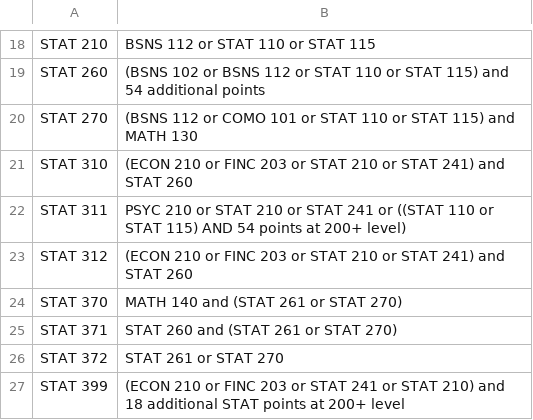
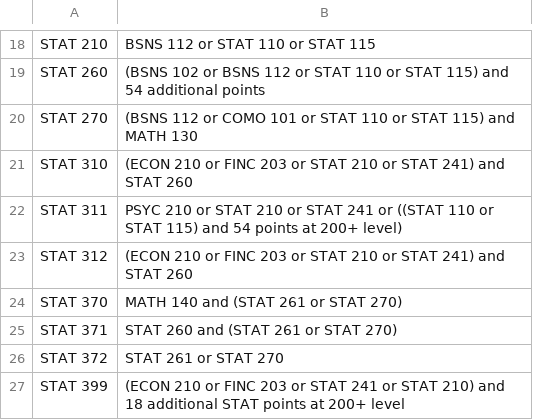
Before and after one commit to olivergn/comp490-course-prereqs, a CSV file: math_prereqs.csv, drawn as a sheet; only a part is shown, gaps mark what is left out.

Commit message:
Update capitalisation in Mathematics prerequisites

```diff
--- a/math_prereqs.csv
+++ b/math_prereqs.csv
@@ -21,3 +21,3 @@ STAT 270,(BSNS 112 or COMO 101 or STAT 110 or STAT 115) and MATH 130
 STAT 310,(ECON 210 or FINC 203 or STAT 210 or STAT 241) and STAT 260
-STAT 311,PSYC 210 or STAT 210 or STAT 241 or ((STAT 110 or STAT 115) AND 54 points at 200+ level)
+STAT 311,PSYC 210 or STAT 210 or STAT 241 or ((STAT 110 or STAT 115) and 54 points at 200+ level)
 STAT 312,(ECON 210 or FINC 203 or STAT 210 or STAT 241) and STAT 260
```
